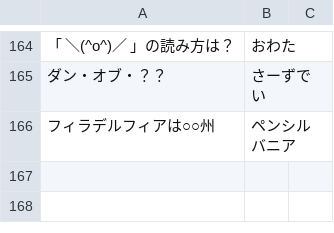
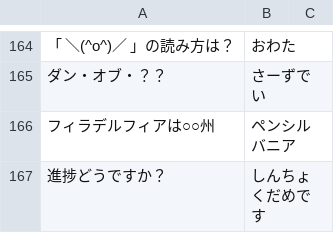
Before and after one commit to kota/chat_q, a CSV file: problem.csv, drawn as a sheet; only a part is shown, gaps mark what is left out; the diff names each change by its address in the sheet, - before the commit and + after, or states it on an @@ line.

Commit message:
問題追加

```diff
--- a/problem.csv
+++ b/problem.csv
+row 167: 進捗どうですか？ | しんちょくだめです
```
